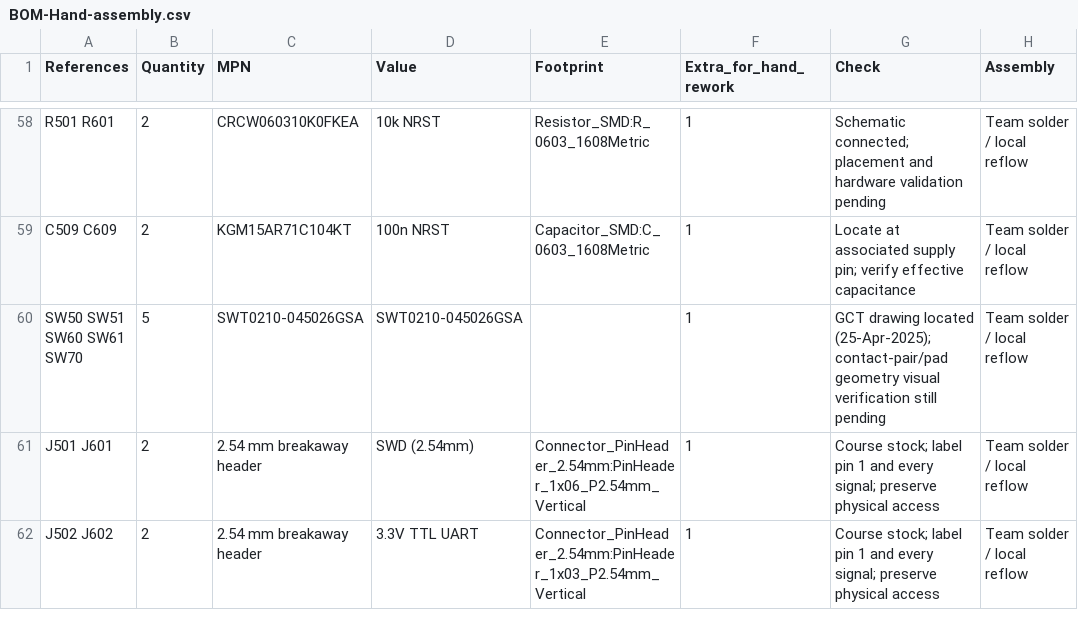
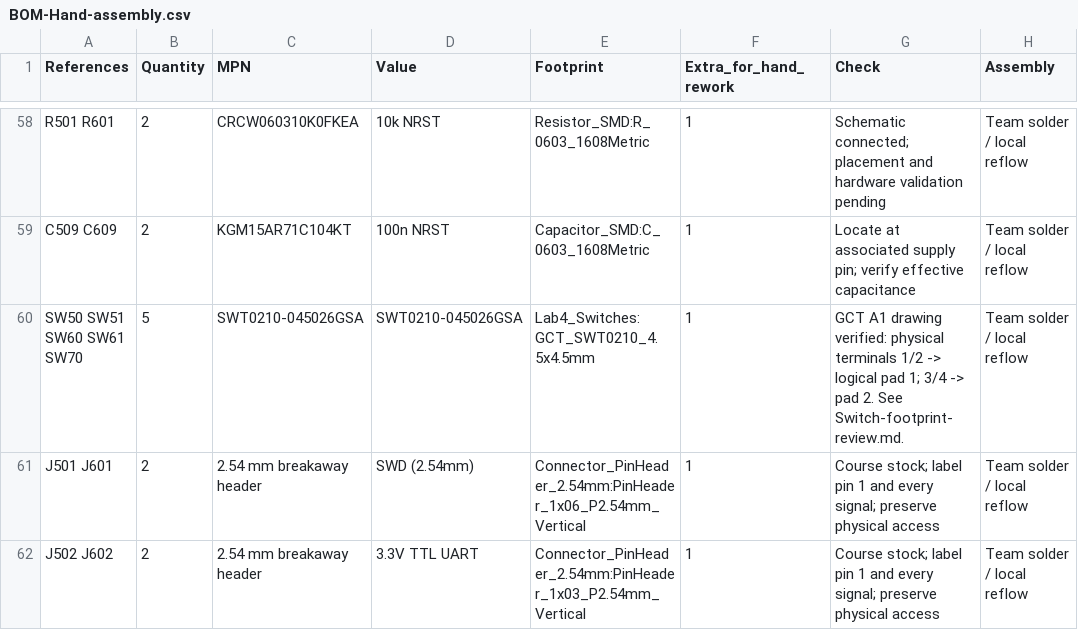
Before and after one commit to fmarples/18649_team4, a CSV file: lab4/BOM-Hand-assembly.csv, drawn as a sheet; only a part is shown, gaps mark what is left out; the diff names each change by its address in the sheet, - before the commit and + after, or states it on an @@ line.

```diff
--- a/lab4/BOM-Hand-assembly.csv
+++ b/lab4/BOM-Hand-assembly.csv
-E60 (Footprint): (empty)
+E60 (Footprint): Lab4_Switches:GCT_SWT0210_4.5x4.5mm
-G60 (Check): GCT drawing located (25-Apr-2025); contact-pair/pad geometry visual verification still pending
+G60 (Check): GCT A1 drawing verified: physical terminals 1/2 -> logical pad 1; 3/4 -> pad 2. See Switch-footprint-review.md.
```
Also changed, not shown: lab4/BOM-JLC-hybrid.csv, lab4/Design-review.csv, 26 other files.
